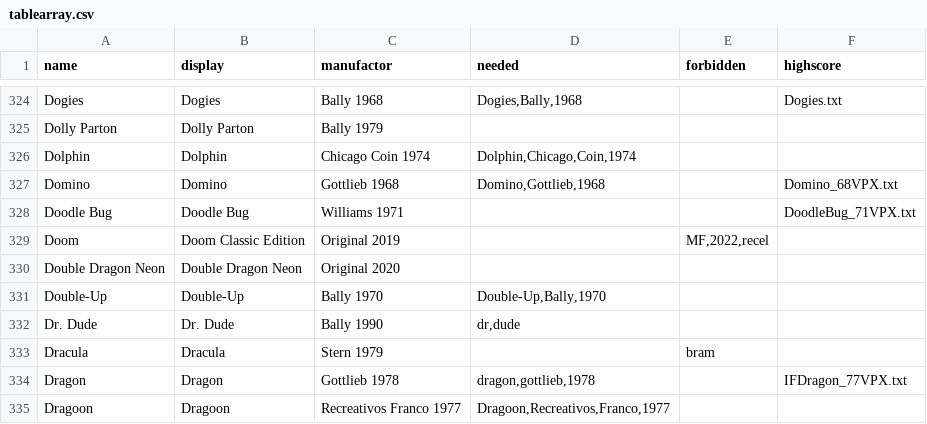
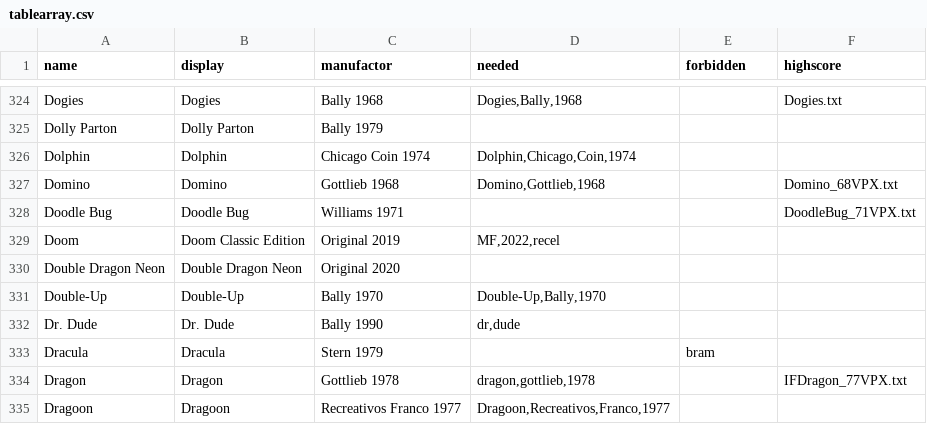
Before and after one commit to BA5T1/tablearray, a CSV file: tablearray.csv, drawn as a sheet; only a part is shown, gaps mark what is left out.

Commit message:
Update tablearray.csv
doom fix

```diff
--- a/tablearray.csv
+++ b/tablearray.csv
@@ -328,3 +328,3 @@ Domino,Domino,Gottlieb 1968,"Domino,Gottlieb,1968",,Domino_68VPX.txt
 Doodle Bug,Doodle Bug,Williams 1971,,,DoodleBug_71VPX.txt
-Doom,Doom Classic Edition,Original 2019,,"MF,2022,recel",
+Doom,Doom Classic Edition,Original 2019,"MF,2022,recel",,
 Double Dragon Neon,Double Dragon Neon,Original 2020,,,
```
